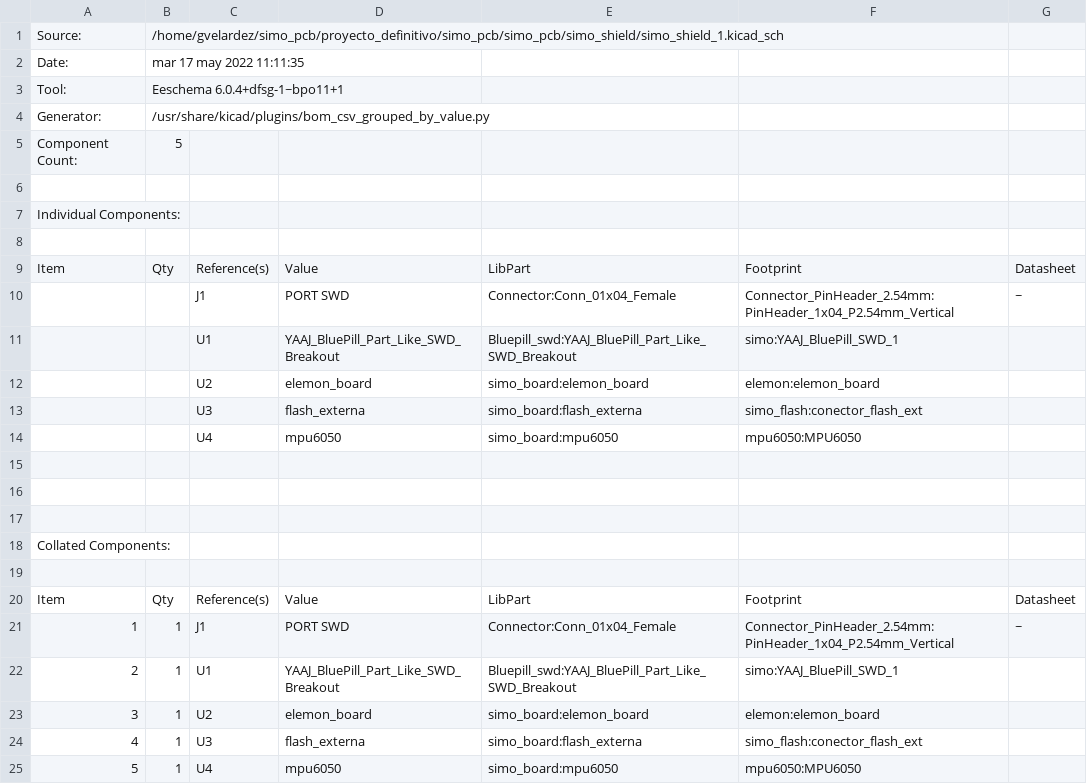
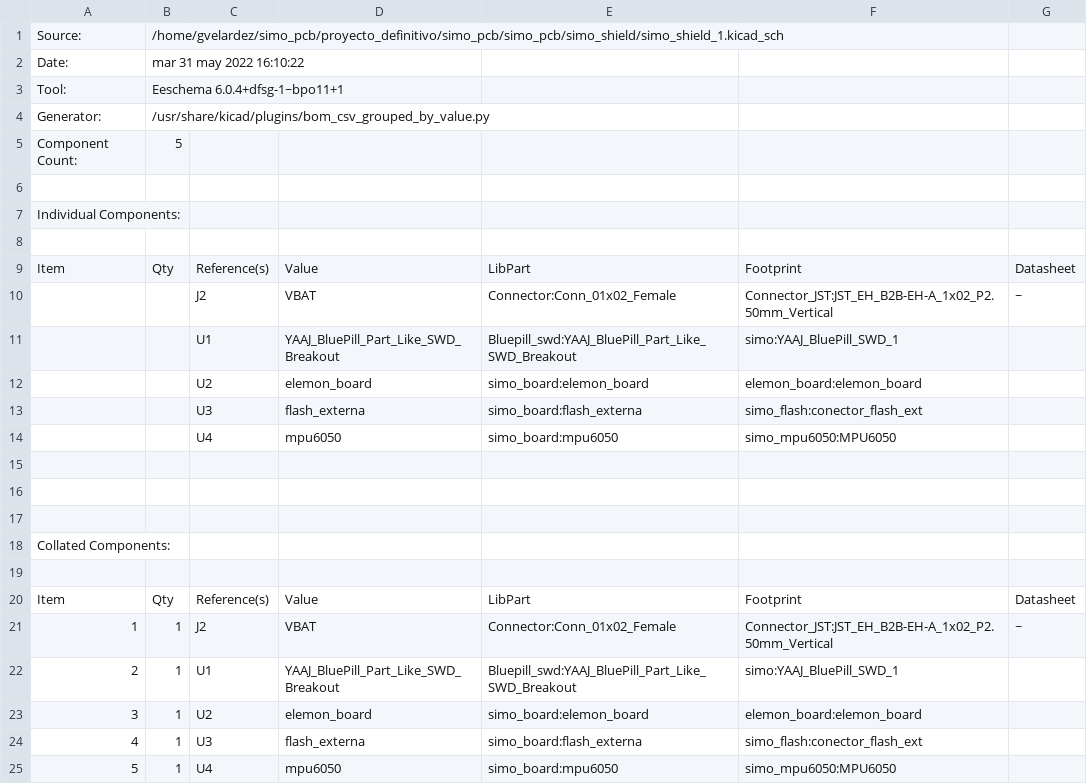
Before and after one commit to Germanvelardez2018/simo_pcb, a CSV file: simo_shield/simo_shield_1.csv, drawn as a sheet.

Commit message:
se diseñaron las pistas de placa shield simo, revisar

```diff
--- a/simo_shield/simo_shield_1.csv
+++ b/simo_shield/simo_shield_1.csv
@@ -1,3 +1,3 @@
 "Source:","/home/gvelardez/simo_pcb/proyecto_definitivo/simo_pcb/simo_pcb/simo_shield/simo_shield_1.kicad_sch"
-"Date:","mar 17 may 2022 11:11:35"
+"Date:","mar 31 may 2022 16:10:22"
 "Tool:","Eeschema 6.0.4+dfsg-1~bpo11+1"
@@ -9,7 +9,7 @@
 "Item","Qty","Reference(s)","Value","LibPart","Footprint","Datasheet"
-"","","J1","PORT SWD","Connector:Conn_01x04_Female","Connector_PinHeader_2.54mm:PinHeader_1x04_P2.54mm_Vertical","~"
+"","","J2","VBAT","Connector:Conn_01x02_Female","Connector_JST:JST_EH_B2B-EH-A_1x02_P2.50mm_Vertical","~"
 "","","U1","YAAJ_BluePill_Part_Like_SWD_Breakout","Bluepill_swd:YAAJ_BluePill_Part_Like_SWD_Breakout","simo:YAAJ_BluePill_SWD_1",""
-"","","U2","elemon_board","simo_board:elemon_board","elemon:elemon_board",""
+"","","U2","elemon_board","simo_board:elemon_board","elemon_board:elemon_board",""
 "","","U3","flash_externa","simo_board:flash_externa","simo_flash:conector_flash_ext",""
-"","","U4","mpu6050","simo_board:mpu6050","mpu6050:MPU6050",""
+"","","U4","mpu6050","simo_board:mpu6050","simo_mpu6050:MPU6050",""
 
@@ -20,6 +20,6 @@
 "Item","Qty","Reference(s)","Value","LibPart","Footprint","Datasheet"
-"1","1","J1","PORT SWD","Connector:Conn_01x04_Female","Connector_PinHeader_2.54mm:PinHeader_1x04_P2.54mm_Vertical","~"
+"1","1","J2","VBAT","Connector:Conn_01x02_Female","Connector_JST:JST_EH_B2B-EH-A_1x02_P2.50mm_Vertical","~"
 "2","1","U1","YAAJ_BluePill_Part_Like_SWD_Breakout","Bluepill_swd:YAAJ_BluePill_Part_Like_SWD_Breakout","simo:YAAJ_BluePill_SWD_1",""
-"3","1","U2","elemon_board","simo_board:elemon_board","elemon:elemon_board",""
+"3","1","U2","elemon_board","simo_board:elemon_board","elemon_board:elemon_board",""
 "4","1","U3","flash_externa","simo_board:flash_externa","simo_flash:conector_flash_ext",""
-"5","1","U4","mpu6050","simo_board:mpu6050","mpu6050:MPU6050",""
+"5","1","U4","mpu6050","simo_board:mpu6050","simo_mpu6050:MPU6050",""
```
Also changed, not shown: 16 other files.
